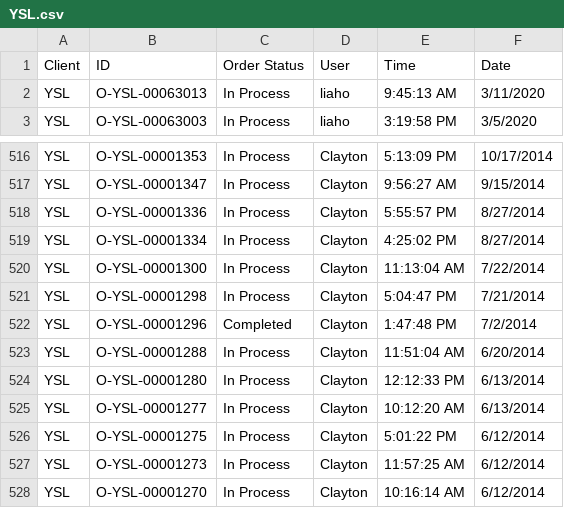
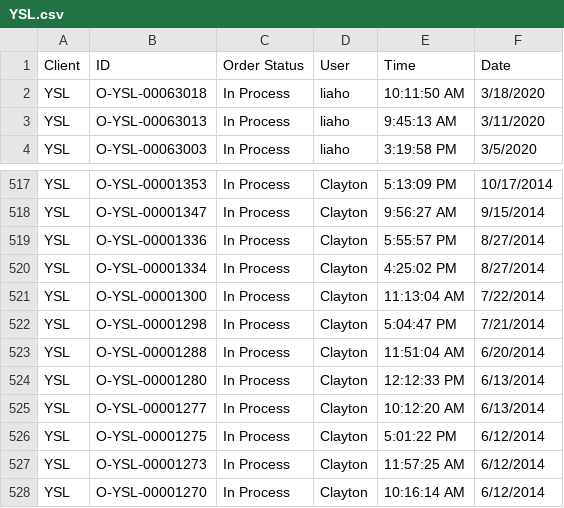
Before and after one commit to telagraphic/order-dashboard, a CSV file: server/jobs/feeds/pageflex/YSL.csv, drawn as a sheet; only a part is shown, gaps mark what is left out; removed rows and columns are numbered as before the commit, all else as after; the diff names each change by its address in the sheet, - before the commit and + after, or states it on an @@ line.

```diff
--- a/server/jobs/feeds/pageflex/YSL.csv
+++ b/server/jobs/feeds/pageflex/YSL.csv
+row 2: YSL | O‑YSL‑00063018 | In Process | liaho | 10:11:50 AM | 3/18/2020
-row 522: YSL | O‑YSL‑00001296 | Completed | Clayton | 1:47:48 PM | 7/2/2014
```
Also changed, not shown: server/jobs/feeds/pageflex/ASB.csv, server/jobs/feeds/pageflex/Allen&Overy.csv, 20 other files.
